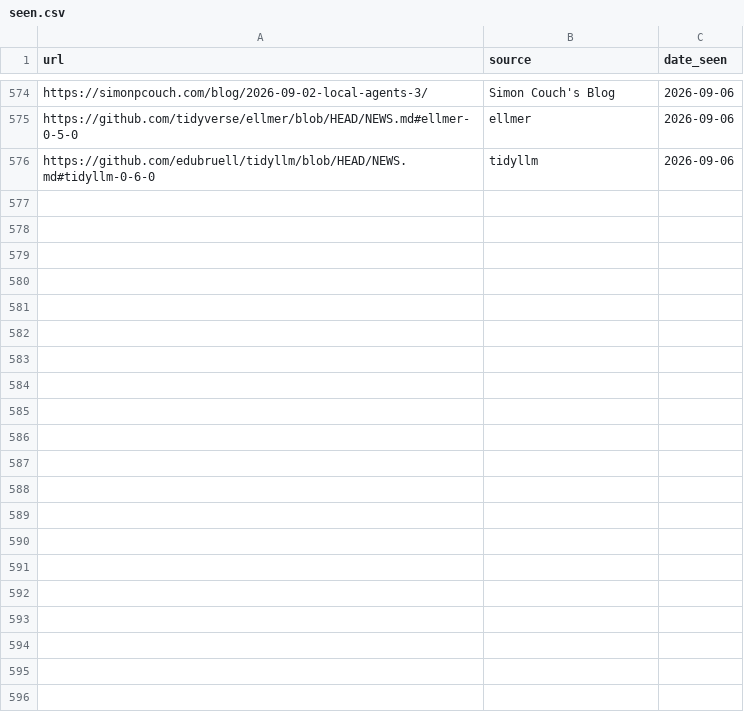
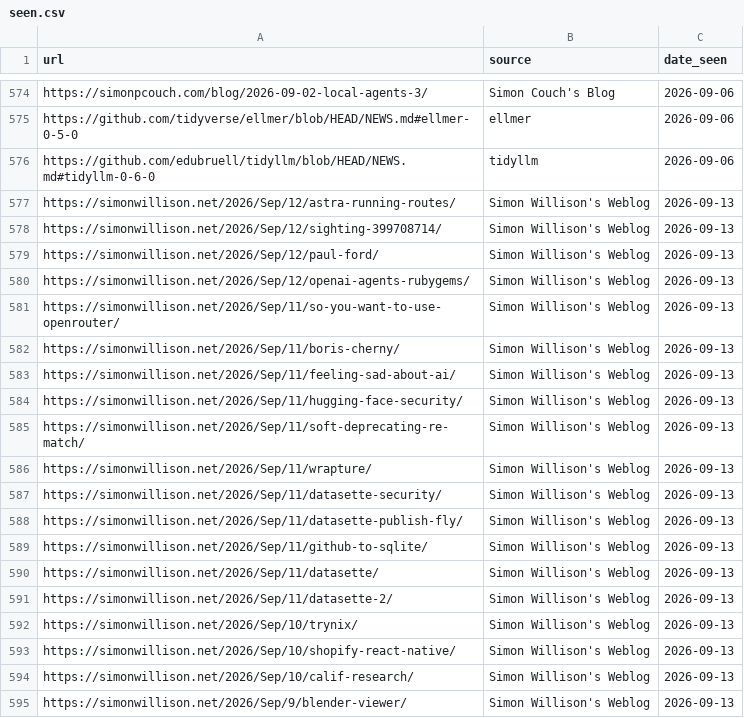
Before and after one commit to thisisnic/ai-r-newsletter, a CSV file: seen.csv, drawn as a sheet; only a part is shown, gaps mark what is left out; the diff covers the shown part only.

```diff
--- a/seen.csv
+++ b/seen.csv
@@ -576 +576,20 @@ https://github.com/tidyverse/ellmer/blob/HEAD/NEWS.md#ellmer-0-5-0,ellmer,2026-0
 https://github.com/edubruell/tidyllm/blob/HEAD/NEWS.md#tidyllm-0-6-0,tidyllm,2026-09-06
+https://simonwillison.net/2026/Sep/12/astra-running-routes/,Simon Willison's Weblog,2026-09-13
+https://simonwillison.net/2026/Sep/12/sighting-399708714/,Simon Willison's Weblog,2026-09-13
+https://simonwillison.net/2026/Sep/12/paul-ford/,Simon Willison's Weblog,2026-09-13
+https://simonwillison.net/2026/Sep/12/openai-agents-rubygems/,Simon Willison's Weblog,2026-09-13
+https://simonwillison.net/2026/Sep/11/so-you-want-to-use-openrouter/,Simon Willison's Weblog,2026-09-13
+https://simonwillison.net/2026/Sep/11/boris-cherny/,Simon Willison's Weblog,2026-09-13
+https://simonwillison.net/2026/Sep/11/feeling-sad-about-ai/,Simon Willison's Weblog,2026-09-13
+https://simonwillison.net/2026/Sep/11/hugging-face-security/,Simon Willison's Weblog,2026-09-13
+https://simonwillison.net/2026/Sep/11/soft-deprecating-re-match/,Simon Willison's Weblog,2026-09-13
+https://simonwillison.net/2026/Sep/11/wrapture/,Simon Willison's Weblog,2026-09-13
+https://simonwillison.net/2026/Sep/11/datasette-security/,Simon Willison's Weblog,2026-09-13
+https://simonwillison.net/2026/Sep/11/datasette-publish-fly/,Simon Willison's Weblog,2026-09-13
+https://simonwillison.net/2026/Sep/11/github-to-sqlite/,Simon Willison's Weblog,2026-09-13
+https://simonwillison.net/2026/Sep/11/datasette/,Simon Willison's Weblog,2026-09-13
+https://simonwillison.net/2026/Sep/11/datasette-2/,Simon Willison's Weblog,2026-09-13
+https://simonwillison.net/2026/Sep/10/trynix/,Simon Willison's Weblog,2026-09-13
+https://simonwillison.net/2026/Sep/10/shopify-react-native/,Simon Willison's Weblog,2026-09-13
+https://simonwillison.net/2026/Sep/10/calif-research/,Simon Willison's Weblog,2026-09-13
+https://simonwillison.net/2026/Sep/9/blender-viewer/,Simon Willison's Weblog,2026-09-13
```
Also changed, not shown: 11 added rows elsewhere in this file, 31 other files.
